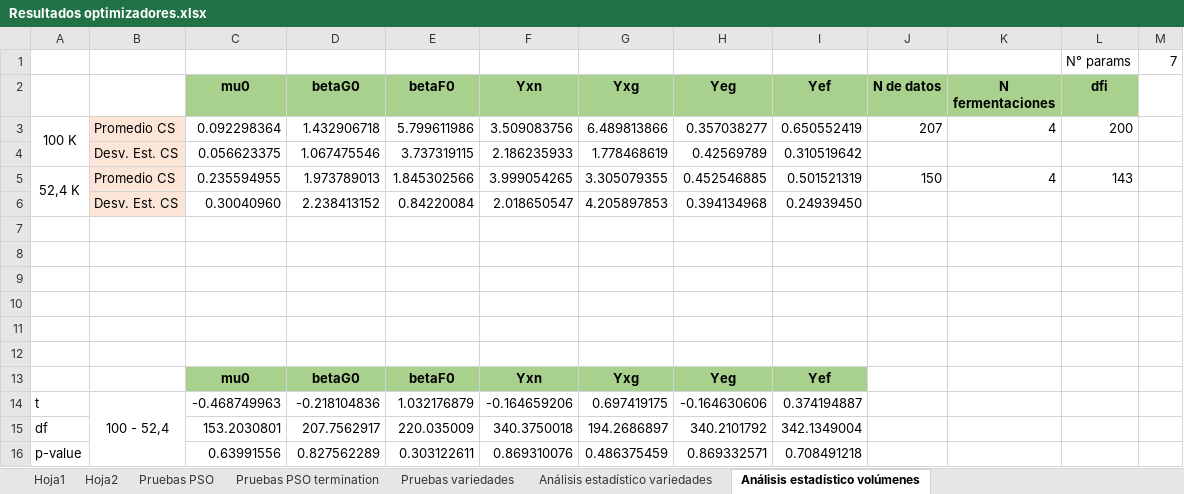
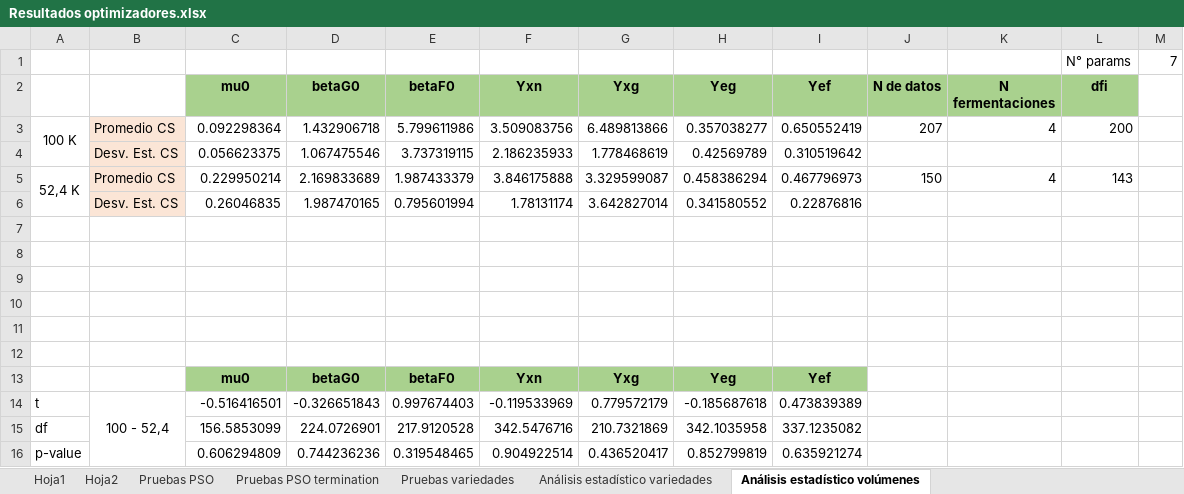
Before and after one commit to mfernandafolch/Proyecto_Tintos_CyT_P2, an Excel workbook: Optimizacion/Resultados optimizadores.xlsx, sheet Análisis estadístico volúmenes, drawn as a sheet; values as stored, in another font and other column widths than the file's, no borders; conditional formats not drawn; removed rows and columns are numbered as before the commit, all else as after; the diff names each change by its address in the sheet, - before the commit and + after, or states it on an @@ line.

Commit message:
Avances 11/04: Volúmenes

```diff
--- a/Optimizacion/Resultados optimizadores.xlsx (sheet Análisis estadístico volúmenes)
+++ b/Optimizacion/Resultados optimizadores.xlsx (sheet Análisis estadístico volúmenes)
-C5 (mu0): 0.235594955
+C5 (mu0): 0.229950214
-D5 (betaG0): 1.973789013
+D5 (betaG0): 2.169833689
-E5 (betaF0): 1.845302566
+E5 (betaF0): 1.987433379
-F5 (Yxn): 3.999054265
+F5 (Yxn): 3.846175888
-G5 (Yxg): 3.305079355
+G5 (Yxg): 3.329599087
-H5 (Yeg): 0.452546885
+H5 (Yeg): 0.458386294
-I5 (Yef): 0.501521319
+I5 (Yef): 0.467796973
-row 6:  | Desv. Est. CS | 0.30040960 | 2.238413152 | 0.84220084 | 2.018650547 | 4.205897853 | 0.394134968 | 0.24939450
+row 6:  | Desv. Est. CS | 0.26046835 | 1.987470165 | 0.795601994 | 1.78131174 | 3.642827014 | 0.341580552 | 0.22876816
-row 14: t | 100 - 52,4 | -0.468749963 | -0.218104836 | 1.032176879 | -0.164659206 | 0.697419175 | -0.164630606 | 0.374194887
-row 15: df |  | 153.2030801 | 207.7562917 | 220.035009 | 340.3750018 | 194.2686897 | 340.2101792 | 342.1349004
-row 16: p-value |  | 0.63991556 | 0.827562289 | 0.303122611 | 0.869310076 | 0.486375459 | 0.869332571 | 0.708491218
+row 14: t | 100 - 52,4 | -0.516416501 | -0.326651843 | 0.997674403 | -0.119533969 | 0.779572179 | -0.185687618 | 0.473839389
+row 15: df |  | 156.5853099 | 224.0726901 | 217.9120528 | 342.5476716 | 210.7321869 | 342.1035958 | 337.1235082
+row 16: p-value |  | 0.606294809 | 0.744236236 | 0.319548465 | 0.904922514 | 0.436520417 | 0.852799819 | 0.635921274
```
Also changed, not shown: sheet Pruebas variedades, formulas that keep their value, charts or pictures, Códigos_oficiales/codigos_optimizacion/hiperparametros/resultados_cv_pso_20260408_171225/cv_fold_results - copia 1.xlsx, Códigos_oficiales/codigos_optimizacion/hiperparametros/resultados_cv_pso_20260410_125509/cv_fold_results - copia 2.xlsx, 11 other files.
